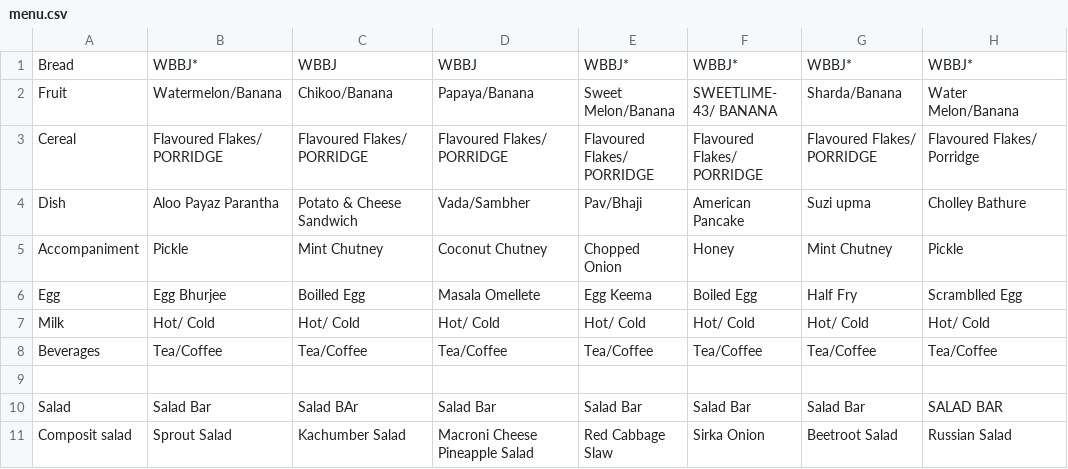
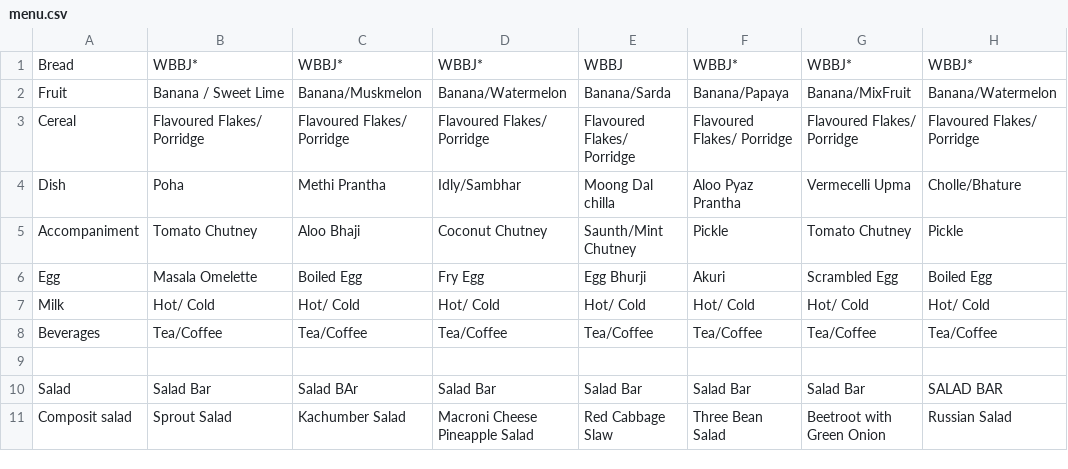
Before and after one commit to agdhruv/shuttle-bot, a CSV file: menu.csv, drawn as a sheet; only a part is shown; the diff covers the shown part only.

Commit message:
Update menu.

```diff
--- a/menu.csv
+++ b/menu.csv
@@ -1,7 +1,7 @@
-Bread,"WBBJ*","WBBJ","WBBJ","WBBJ*","WBBJ*","WBBJ*","WBBJ*"
-Fruit,Watermelon/Banana,Chikoo/Banana,Papaya/Banana,Sweet Melon/Banana,SWEETLIME- 43/ BANANA,Sharda/Banana,Water Melon/Banana
-Cereal,Flavoured Flakes/ PORRIDGE,Flavoured Flakes/ PORRIDGE,Flavoured Flakes/ PORRIDGE,Flavoured Flakes/ PORRIDGE,Flavoured Flakes/ PORRIDGE,Flavoured Flakes/ PORRIDGE,Flavoured Flakes/ Porridge
-Dish,Aloo Payaz Parantha,Potato & Cheese Sandwich,Vada/Sambher,Pav/Bhaji,American Pancake,Suzi upma,Cholley Bathure
-Accompaniment,Pickle,Mint Chutney,Coconut Chutney,Chopped Onion,Honey,Mint Chutney,Pickle
-Egg,Egg Bhurjee,Boilled Egg, Masala Omellete,Egg Keema,Boiled Egg,Half Fry,Scramblled Egg
+Bread,WBBJ*,WBBJ*,WBBJ*,WBBJ,WBBJ*,WBBJ*,WBBJ*
+Fruit,Banana / Sweet Lime,Banana/Muskmelon,Banana/Watermelon,Banana/Sarda,Banana/Papaya,Banana/MixFruit,Banana/Watermelon
+Cereal,Flavoured Flakes/ Porridge,Flavoured Flakes/ Porridge,Flavoured Flakes/ Porridge,Flavoured Flakes/ Porridge,Flavoured Flakes/ Porridge,Flavoured Flakes/ Porridge,Flavoured Flakes/ Porridge
+Dish,Poha,Methi Prantha,Idly/Sambhar,Moong Dal chilla,Aloo Pyaz Prantha,Vermecelli Upma,Cholle/Bhature
+Accompaniment,Tomato Chutney,Aloo Bhaji,Coconut Chutney,Saunth/Mint Chutney,Pickle,Tomato Chutney,Pickle
+Egg,Masala Omelette,Boiled Egg,Fry Egg,Egg Bhurji,Akuri,Scrambled Egg,Boiled Egg
 Milk,Hot/ Cold,Hot/ Cold,Hot/ Cold,Hot/ Cold,Hot/ Cold,Hot/ Cold,Hot/ Cold
@@ -10,2 +10,2 @@ Beverages,Tea/Coffee,Tea/Coffee,Tea/Coffee,Tea/Coffee,Tea/Coffee,Tea/Coffee,Tea/
 Salad ,Salad Bar,Salad BAr,Salad Bar,Salad Bar,Salad Bar,Salad Bar,SALAD BAR
-Composit salad,Sprout Salad,Kachumber Salad,Macroni Cheese Pineapple Salad,Red Cabbage Slaw,Sirka Onion,Beetroot Salad,Russian Salad
+Composit salad,Sprout Salad,Kachumber Salad,Macroni Cheese Pineapple Salad,Red Cabbage Slaw,Three Bean Salad,Beetroot with Green Onion ,Russian Salad
```
Also changed, not shown: 6 added rows, 6 removed rows and 33 edited cells elsewhere in this file.
